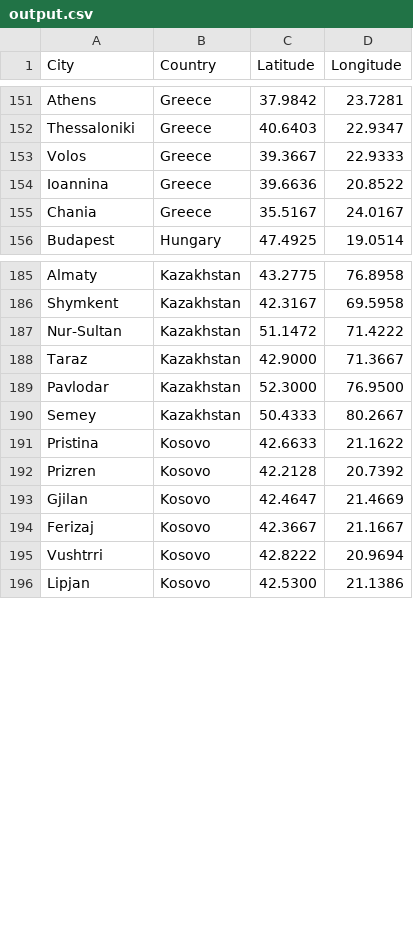
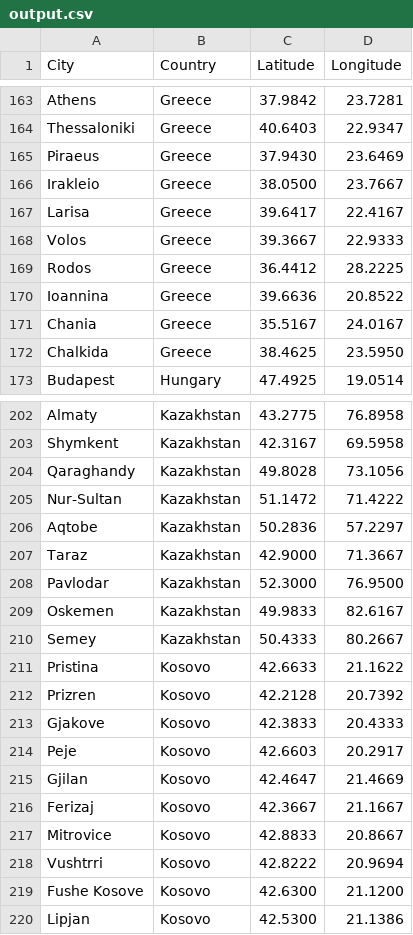
Before and after one commit to elliotpk/DSMSim, a CSV file: Src/Database/Network_Database/output.csv, drawn as a sheet; only a part is shown, gaps mark what is left out; the diff covers the shown part only; the diff names each change by its address in the sheet, - before the commit and + after, or states it on an @@ line.

```diff
--- a/Src/Database/Network_Database/output.csv
+++ b/Src/Database/Network_Database/output.csv
+row 165: Piraeus | Greece | 37.9430 | 23.6469
+row 166: Irakleio | Greece | 38.0500 | 23.7667
+row 167: Larisa | Greece | 39.6417 | 22.4167
+row 169: Rodos | Greece | 36.4412 | 28.2225
+row 172: Chalkida | Greece | 38.4625 | 23.5950
+row 204: Qaraghandy | Kazakhstan | 49.8028 | 73.1056
+row 206: Aqtobe | Kazakhstan | 50.2836 | 57.2297
+row 209: Oskemen | Kazakhstan | 49.9833 | 82.6167
+row 213: Gjakove | Kosovo | 42.3833 | 20.4333
+row 214: Peje | Kosovo | 42.6603 | 20.2917
+row 217: Mitrovice | Kosovo | 42.8833 | 20.8667
+row 219: Fushe Kosove | Kosovo | 42.6300 | 21.1200
```
Also changed, not shown: 21 added rows and 1 removed row elsewhere in this file, Src/Database/Network_Database/AdjMatrix.csv, Src/Database/Network_Database/closest_cities.csv, 6 other files.
